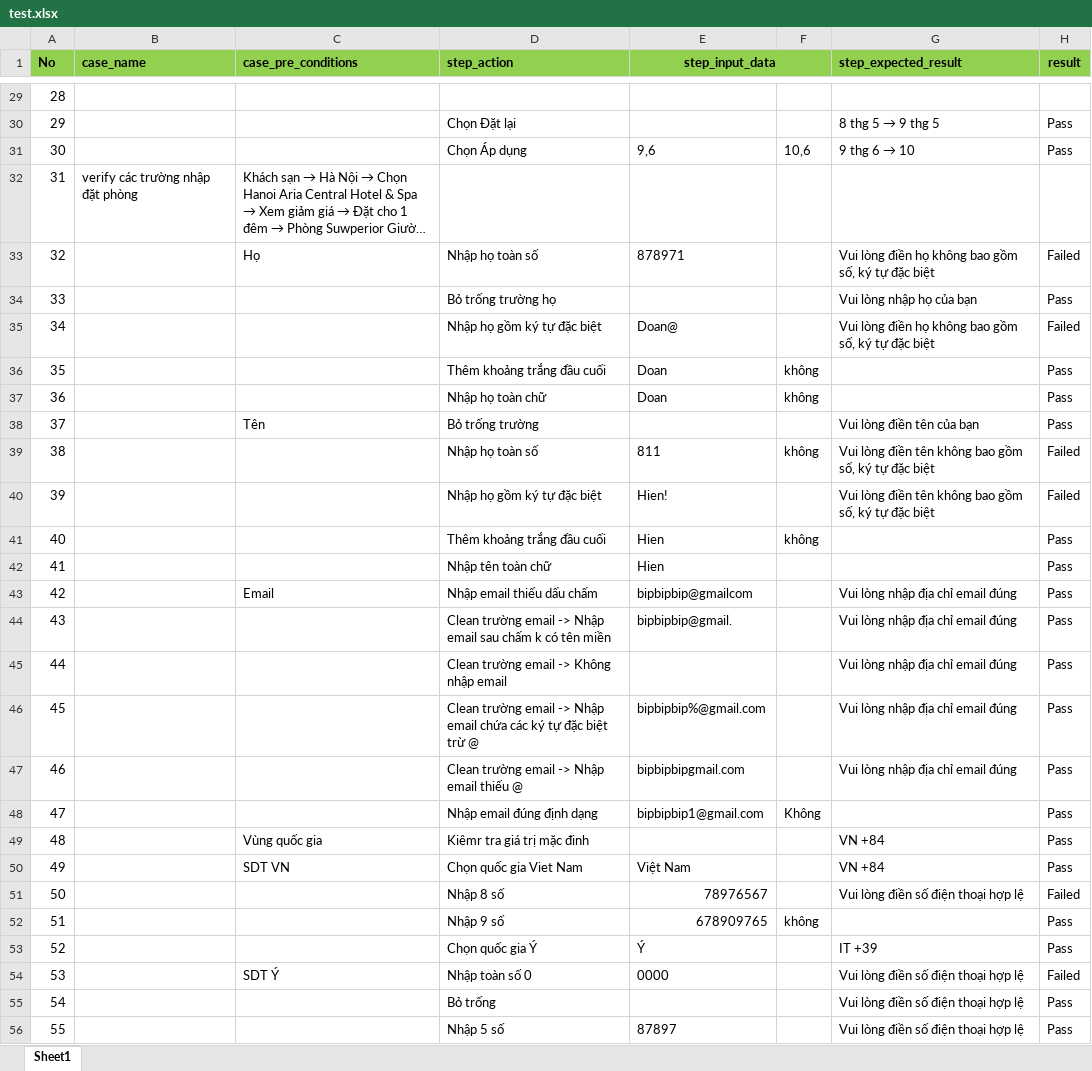
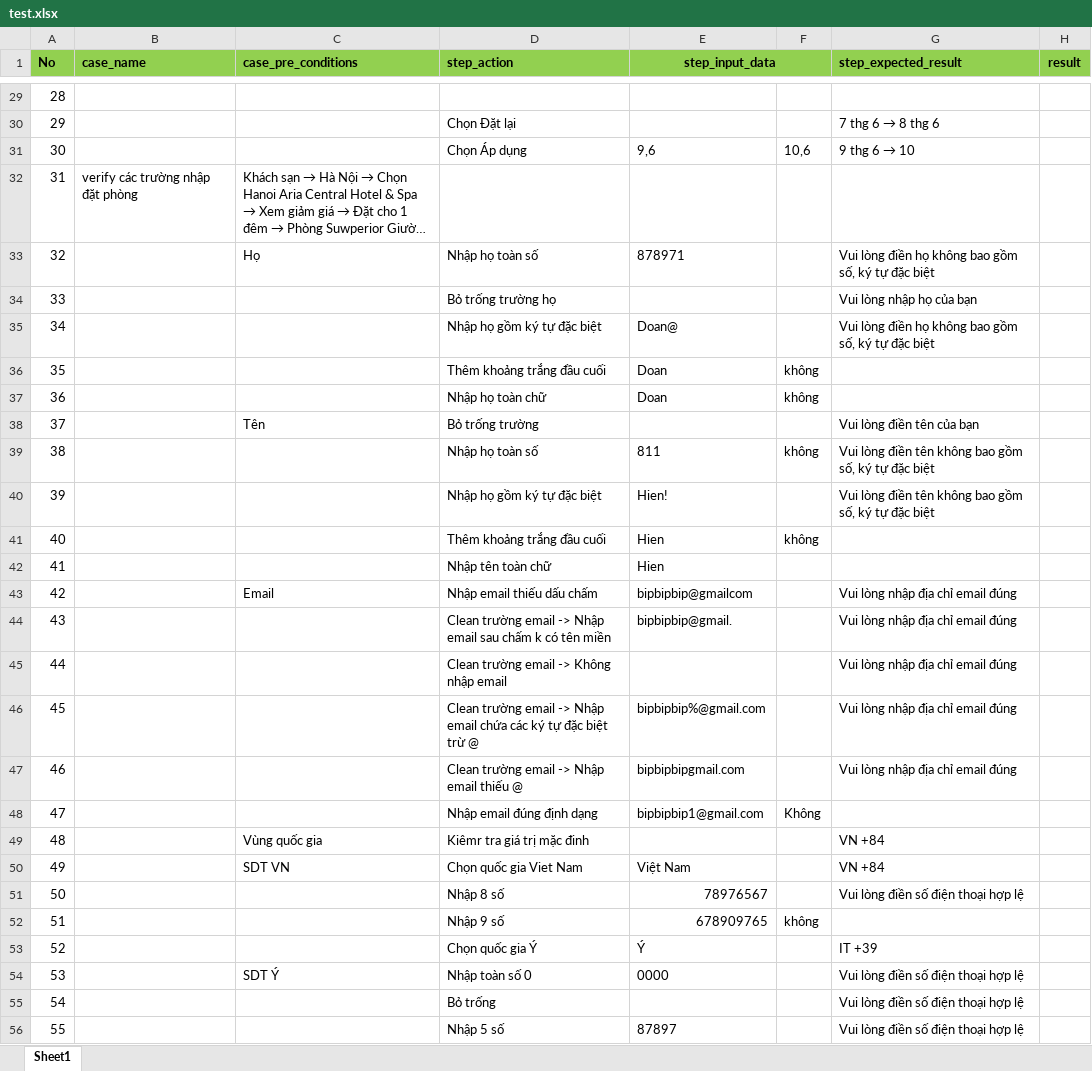
Before and after one commit to Hien-144/appium_test, an Excel workbook: target/test-classes/test.xlsx, sheet Sheet1, drawn as a sheet; only a part is shown, gaps mark what is left out; long unchanged cells end in …; values as stored, in another font and other column widths than the file's, no borders; the diff covers the shown part only; the diff names each change by its address in the sheet, - before the commit and + after, or states it on an @@ line.

```diff
--- a/target/test-classes/test.xlsx (sheet Sheet1)
+++ b/target/test-classes/test.xlsx (sheet Sheet1)
@@ G30 (step_expected_result): 8 thg 5 → 9 thg 5 → 7 thg 6 → 8 thg 6 @@
-H30:H31 (result): Pass
+H30:H31 (result): (empty)
-H33 (result): Failed
+H33 (result): (empty)
-H34 (result): Pass
+H34 (result): (empty)
-H35 (result): Failed
+H35 (result): (empty)
-H36:H38 (result): Pass
+H36:H38 (result): (empty)
-H39:H40 (result): Failed
+H39:H40 (result): (empty)
-H41:H50 (result): Pass
+H41:H50 (result): (empty)
-H51 (result): Failed
+H51 (result): (empty)
-H52:H53 (result): Pass
+H52:H53 (result): (empty)
-H54 (result): Failed
+H54 (result): (empty)
-H55:H56 (result): Pass
+H55:H56 (result): (empty)
```
Also changed, not shown: 75 edited cells elsewhere in this sheet, test.xlsx, 10 other files.
